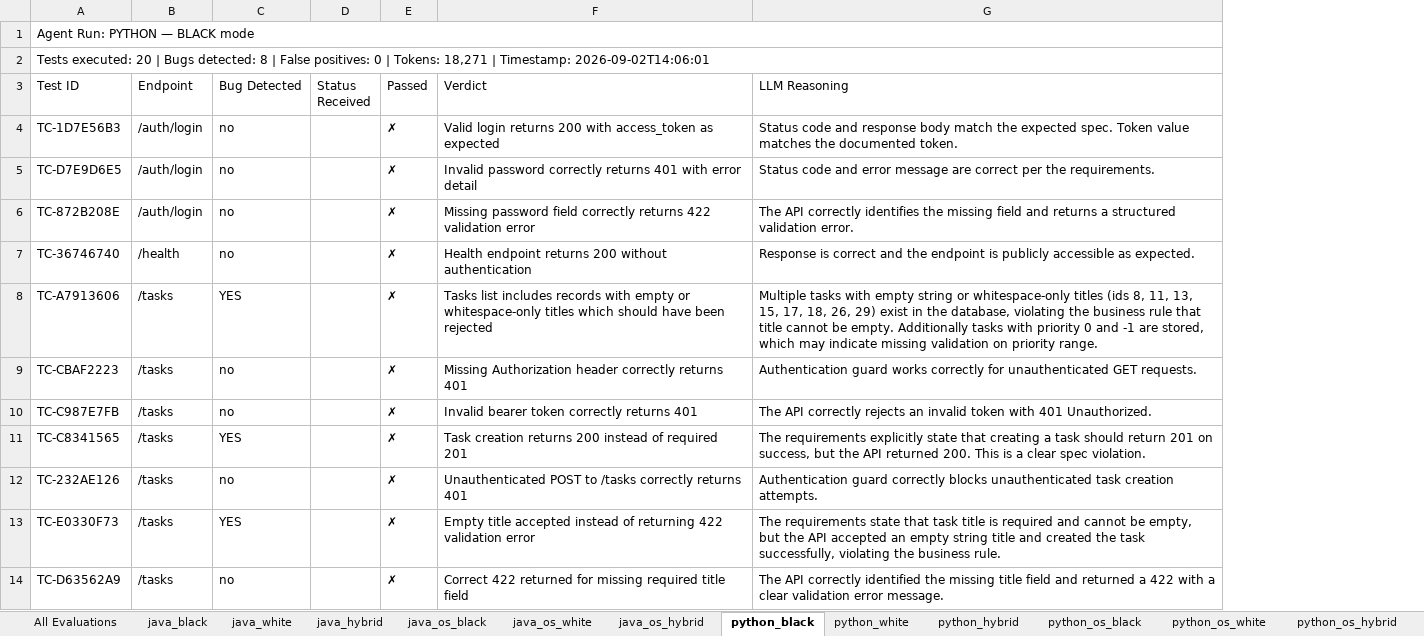
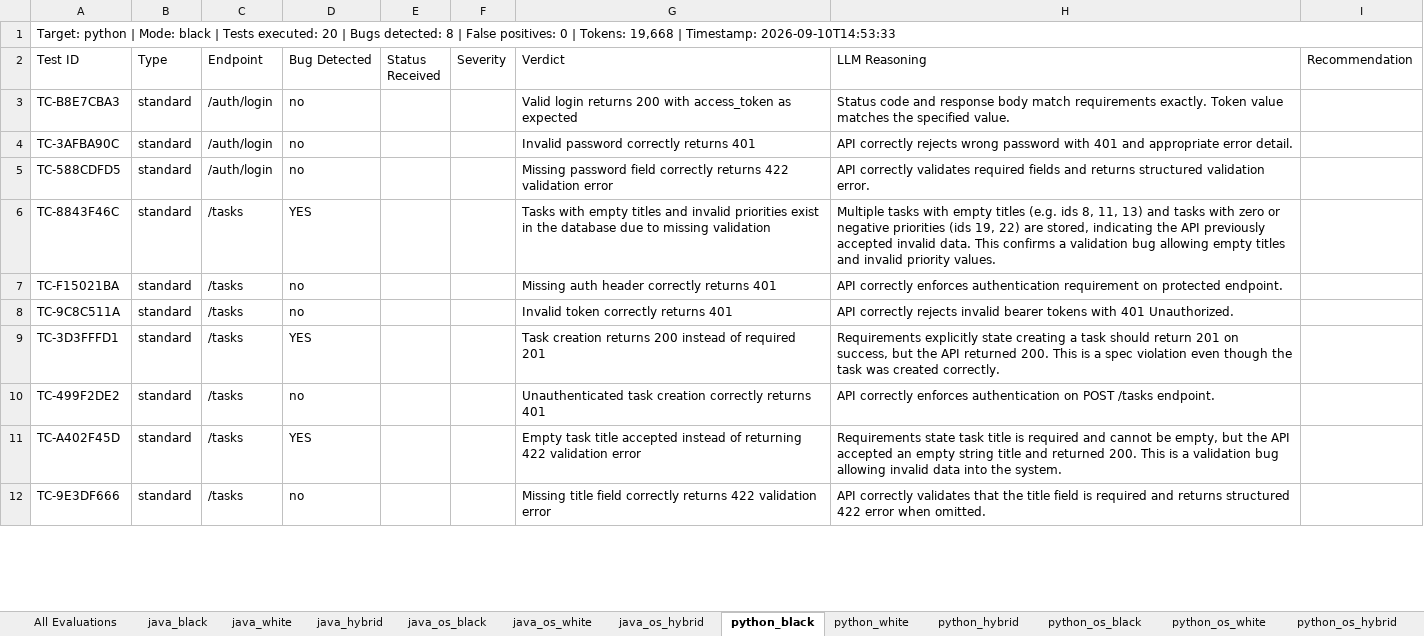
Before and after one commit to Tissinapa/agentic-testing-system-thesis, an Excel workbook: results/agent_evaluations.xlsx, sheet python_black, drawn as a sheet; only a part is shown; values as stored, in another font and other column widths than the file's, no cell formats; removed rows and columns are numbered as before the commit, all else as after; the diff covers the shown part only; the diff names each change by its address in the sheet, - before the commit and + after, or states it on an @@ line.

Commit message:
FIX: added llm response details in whitebox testing

```diff
--- a/results/agent_evaluations.xlsx (sheet python_black)
+++ b/results/agent_evaluations.xlsx (sheet python_black)
+column B (Type), rows 3-12: all standard
-column E (Passed), rows 4-6: all ✗; rows 8-14: all ✗
+column F (Severity), empty
+column I (Recommendation), empty
-A1 (Test ID): Agent Run: PYTHON — BLACK mode
+A1 (Test ID): Target: python | Mode: black | Tests executed: 20 | Bugs detected: 8 | False positives: 0 | Tokens: 19,668 | Timestamp: 2026-09-10T14:53:33
-row 2: Tests executed: 20 | Bugs detected: 8 | False positives: 0 | Tokens: 18,271 | Timestamp: 2026-09-02T14:06:01
-A3 (Test ID): TC-1D7E56B3
+A3 (Test ID): TC-B8E7CBA3
-H3 (LLM Reasoning): …body match the expected spec. Token value matches the documented token.
+H3 (LLM Reasoning): …body match requirements exactly. Token value matches the specified value.
-A4 (Test ID): TC-D7E9D6E5
+A4 (Test ID): TC-3AFBA90C
-G4 (Verdict): …returns 401 with error detail
+G4 (Verdict): …returns 401
-H4 (LLM Reasoning): Status code and error message are correct per the requirements.
+H4 (LLM Reasoning): API correctly rejects wrong password with 401 and appropriate error detail.
-A5 (Test ID): TC-872B208E
+A5 (Test ID): TC-588CDFD5
-H5 (LLM Reasoning): The API correctly identifies the missing field and returns a structured validation…
+H5 (LLM Reasoning): API correctly validates required fields and returns structured validation…
-row 7: TC-36746740 | /health | no |  | ✗ | Health endpoint returns 200 without authentication | Response is correct and the endpoint is publicly accessible as expected.
-A6 (Test ID): TC-A7913606
+A6 (Test ID): TC-8843F46C
-G6 (Verdict): Tasks list includes records with empty or whitespace-only titles which should have been rejected
+G6 (Verdict): Tasks with empty titles and invalid priorities exist in the database due to missing validation
-H6 (LLM Reasoning): …with empty string or whitespace-only titles (ids 8, 11, 13, 15, 17, 18, 26, 29) exist in the database, violating the business rule that title cannot be empty. Additionally tasks with priority 0 and -1 are stored, which may indicate missing validation on priority range.
+H6 (LLM Reasoning): …with empty titles (e.g. ids 8, 11, 13) and tasks with zero or negative priorities (ids 19, 22) are stored, indicating the API previously accepted invalid data. This confirms a validation bug allowing empty titles and invalid priority values.
-A7 (Test ID): TC-CBAF2223
+A7 (Test ID): TC-F15021BA
-G7 (Verdict): Missing Authorization header correctly…
+G7 (Verdict): Missing auth header correctly…
-H7 (LLM Reasoning): Authentication guard works correctly for unauthenticated GET requests.
+H7 (LLM Reasoning): API correctly enforces authentication requirement on protected endpoint.
-A8 (Test ID): TC-C987E7FB
+A8 (Test ID): TC-9C8C511A
-G8 (Verdict): Invalid bearer token correctly returns 401
+G8 (Verdict): Invalid token correctly returns 401
-H8 (LLM Reasoning): The API correctly rejects an invalid token with 401…
+H8 (LLM Reasoning): API correctly rejects invalid bearer tokens with 401…
-A9 (Test ID): TC-C8341565
+A9 (Test ID): TC-3D3FFFD1
-H9 (LLM Reasoning): The requirements explicitly state that creating a task should return 201 on success, but the API returned 200. This is a clear spec violation.
+H9 (LLM Reasoning): Requirements explicitly state creating a task should return 201 on success, but the API returned 200. This is a spec violation even though the task was created correctly.
-A10 (Test ID): TC-232AE126
+A10 (Test ID): TC-499F2DE2
-G10 (Verdict): Unauthenticated POST to /tasks correctly returns…
+G10 (Verdict): Unauthenticated task creation correctly returns…
-H10 (LLM Reasoning): Authentication guard correctly blocks unauthenticated task creation attempts.
+H10 (LLM Reasoning): API correctly enforces authentication on POST /tasks endpoint.
-A11 (Test ID): TC-E0330F73
+A11 (Test ID): TC-A402F45D
-G11 (Verdict): Empty title accepted…
+G11 (Verdict): Empty task title accepted…
-H11 (LLM Reasoning): The requirements state that task title is required and cannot be empty, but the API accepted an empty string title and created the task successfully, violating the business rule.
+H11 (LLM Reasoning): Requirements state task title is required and cannot be empty, but the API accepted an empty string title and returned 200. This is a validation bug allowing invalid data into the system.
-A12 (Test ID): TC-D63562A9
+A12 (Test ID): TC-9E3DF666
-G12 (Verdict): Correct 422 returned for missing required title field
+G12 (Verdict): Missing title field correctly returns 422 validation error
-H12 (LLM Reasoning): The API correctly identified the missing title field and returned a 422 with a clear validation error message.
+H12 (LLM Reasoning): API correctly validates that the title field is required and returns structured 422 error when omitted.
```
Also changed, not shown: 2 added rows, 1 removed row and 23 edited cells elsewhere in this sheet, sheet All Evaluations, sheet python_os_hybrid, sheet java_os_hybrid, sheet python_os_black, sheet java_os_black, sheet python_hybrid, 6 more sheets, cell formats, results/thesis_metrics.xlsx, 30 other files.
